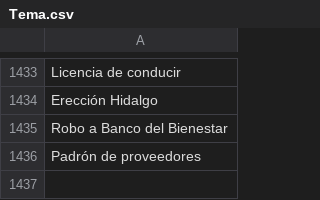
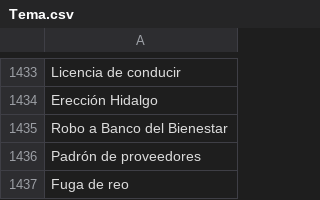
Before and after one commit to thelonious9/capturanotas, a CSV file: Tema.csv, drawn as a sheet; only a part is shown, gaps mark what is left out; the diff names each change by its address in the sheet, - before the commit and + after, or states it on an @@ line.

Commit message:
Fuga de reo

```diff
--- a/Tema.csv
+++ b/Tema.csv
+row 1437: Fuga de reo
```
